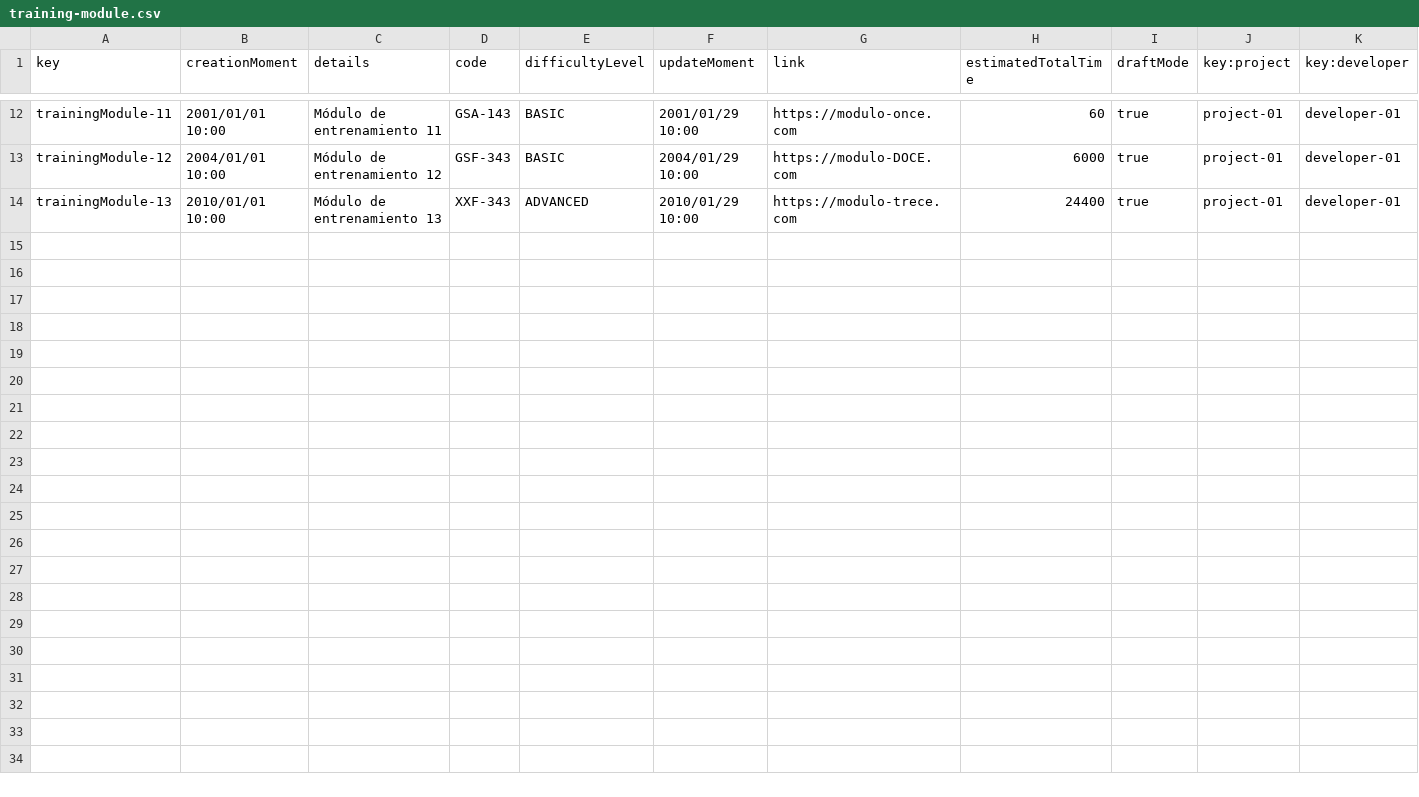
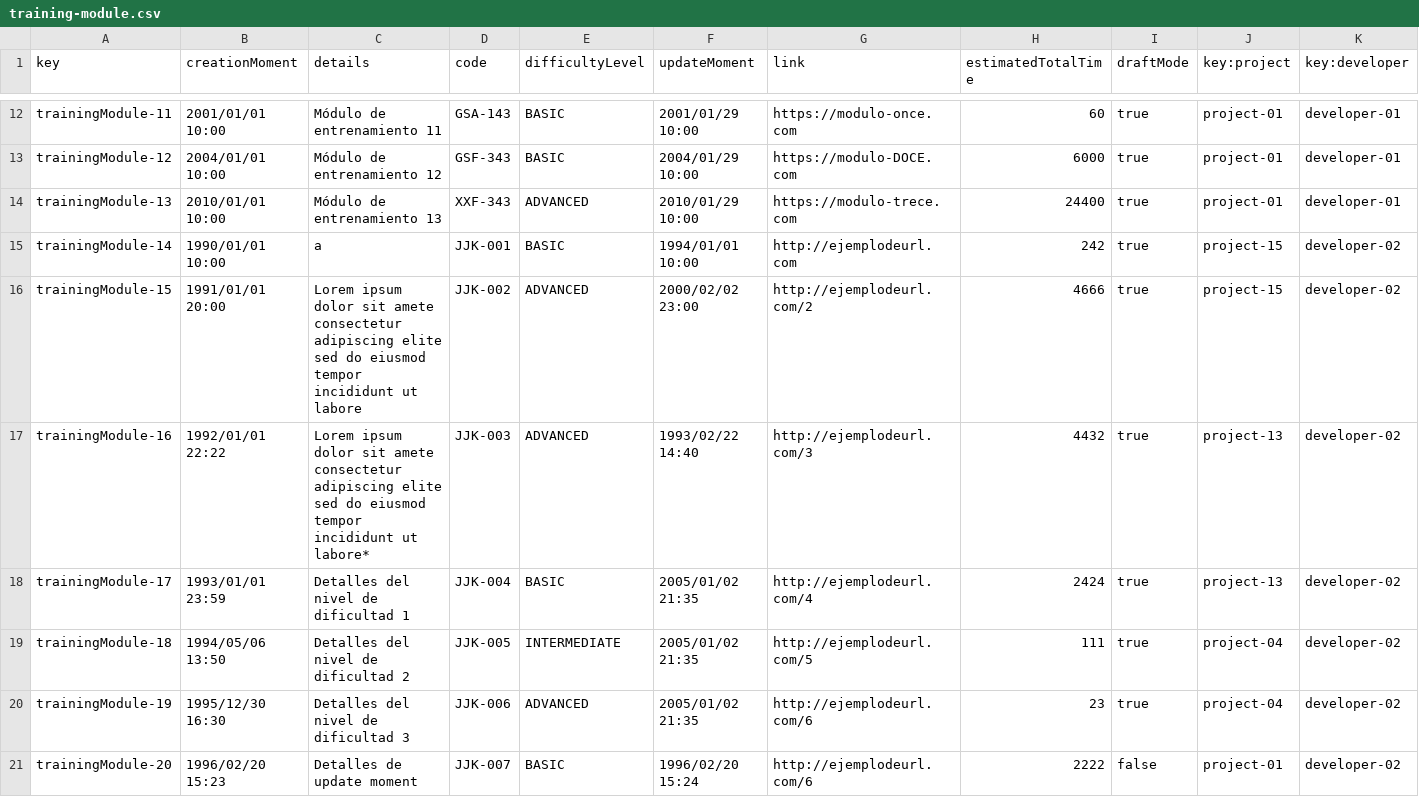
Before and after one commit to DP2-2024-C1-029/Acme-Software-Factory, a CSV file: src/main/webapp/WEB-INF/resources/sample-data/training-module.csv, drawn as a sheet; only a part is shown, gaps mark what is left out; the diff covers the shown part only; the diff names each change by its address in the sheet, - before the commit and + after, or states it on an @@ line.

```diff
--- a/src/main/webapp/WEB-INF/resources/sample-data/training-module.csv
+++ b/src/main/webapp/WEB-INF/resources/sample-data/training-module.csv
+row 15: trainingModule-14 | 1990/01/01 10:00 | a | JJK-001 | BASIC | 1994/01/01 10:00 | http://ejemplodeurl.com | 242 | true | project-15 | developer-02
+row 16: trainingModule-15 | 1991/01/01 20:00 | Lorem ipsum dolor sit amete consectetur adipiscing elite sed do eiusmod tempor incididunt ut labore | JJK-002 | ADVANCED | 2000/02/02 23:00 | http://ejemplodeurl.com/2 | 4666 | true | project-15 | developer-02
+row 17: trainingModule-16 | 1992/01/01 22:22 | Lorem ipsum dolor sit amete consectetur adipiscing elite sed do eiusmod tempor incididunt ut labore* | JJK-003 | ADVANCED | 1993/02/22 14:40 | http://ejemplodeurl.com/3 | 4432 | true | project-13 | developer-02
+row 18: trainingModule-17 | 1993/01/01 23:59 | Detalles del nivel de dificultad 1 | JJK-004 | BASIC | 2005/01/02 21:35 | http://ejemplodeurl.com/4 | 2424 | true | project-13 | developer-02
+row 19: trainingModule-18 | 1994/05/06 13:50 | Detalles del nivel de dificultad 2 | JJK-005 | INTERMEDIATE | 2005/01/02 21:35 | http://ejemplodeurl.com/5 | 111 | true | project-04 | developer-02
+row 20: trainingModule-19 | 1995/12/30 16:30 | Detalles del nivel de dificultad 3 | JJK-006 | ADVANCED | 2005/01/02 21:35 | http://ejemplodeurl.com/6 | 23 | true | project-04 | developer-02
+row 21: trainingModule-20 | 1996/02/20 15:23 | Detalles de update moment | JJK-007 | BASIC | 1996/02/20 15:24 | http://ejemplodeurl.com/6 | 2222 | false | project-01 | developer-02
```
Also changed, not shown: 6 added rows elsewhere in this file, src/main/webapp/WEB-INF/resources/sample-data/notice.csv, src/main/webapp/WEB-INF/resources/sample-data/training-session.csv, 7 other files.
